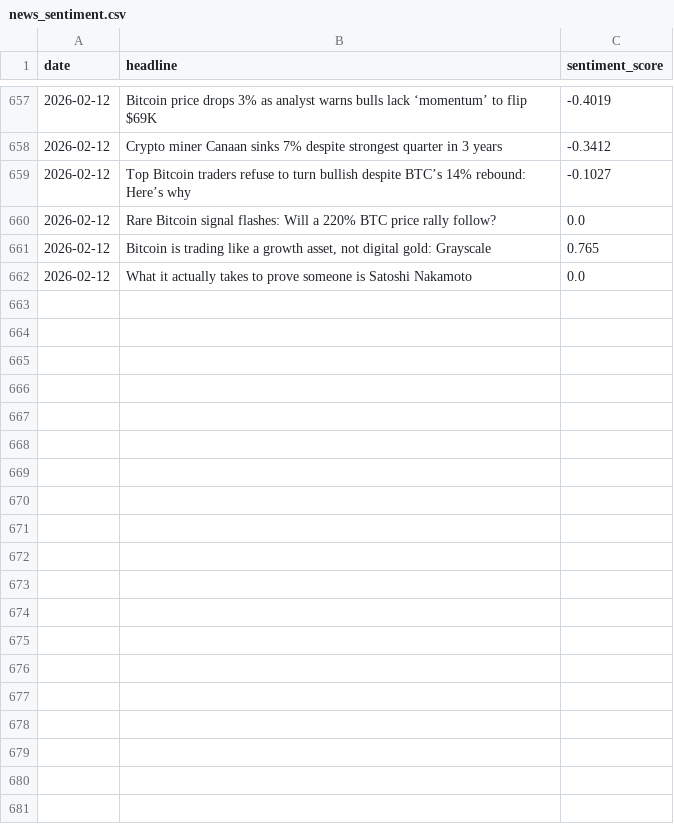
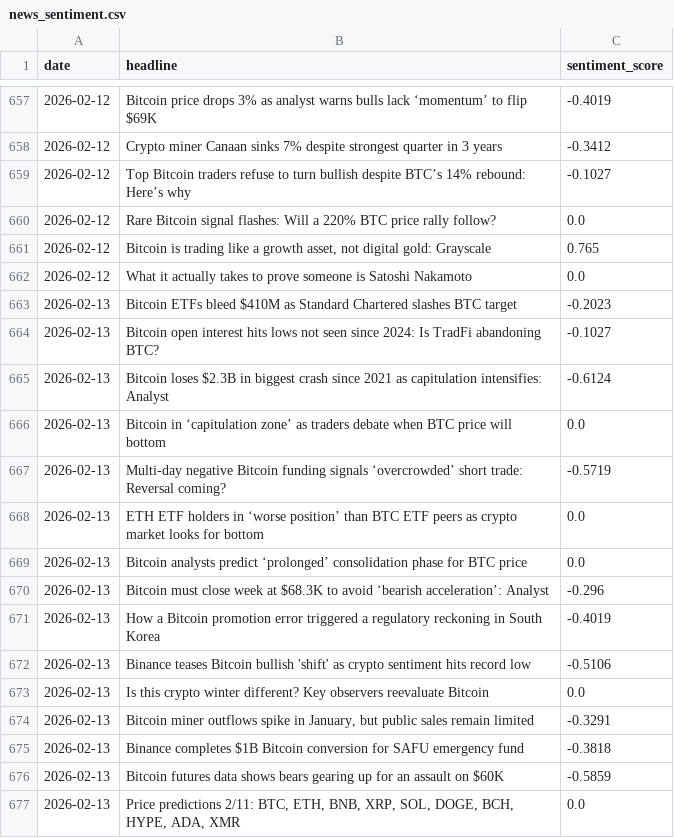
Before and after one commit to wandura412/hype-vs-reality, a CSV file: data/raw_tweets/news_sentiment.csv, drawn as a sheet; only a part is shown, gaps mark what is left out; the diff names each change by its address in the sheet, - before the commit and + after, or states it on an @@ line.

```diff
--- a/data/raw_tweets/news_sentiment.csv
+++ b/data/raw_tweets/news_sentiment.csv
+row 663: 2026-02-13 | Bitcoin ETFs bleed $410M as Standard Chartered slashes BTC target | -0.2023
+row 664: 2026-02-13 | Bitcoin open interest hits lows not seen since 2024: Is TradFi abandoning BTC? | -0.1027
+row 665: 2026-02-13 | Bitcoin loses $2.3B in biggest crash since 2021 as capitulation intensifies: Analyst | -0.6124
+row 666: 2026-02-13 | Bitcoin in ‘capitulation zone’ as traders debate when BTC price will bottom | 0.0
+row 667: 2026-02-13 | Multi-day negative Bitcoin funding signals ‘overcrowded’ short trade: Reversal coming? | -0.5719
+row 668: 2026-02-13 | ETH ETF holders in ‘worse position’ than BTC ETF peers as crypto market looks for bottom | 0.0
+row 669: 2026-02-13 | Bitcoin analysts predict ‘prolonged’ consolidation phase for BTC price | 0.0
+row 670: 2026-02-13 | Bitcoin must close week at $68.3K to avoid ‘bearish acceleration’: Analyst | -0.296
+row 671: 2026-02-13 | How a Bitcoin promotion error triggered a regulatory reckoning in South Korea | -0.4019
+row 672: 2026-02-13 | Binance teases Bitcoin bullish 'shift' as crypto sentiment hits record low | -0.5106
+row 673: 2026-02-13 | Is this crypto winter different? Key observers reevaluate Bitcoin | 0.0
+row 674: 2026-02-13 | Bitcoin miner outflows spike in January, but public sales remain limited | -0.3291
+row 675: 2026-02-13 | Binance completes $1B Bitcoin conversion for SAFU emergency fund | -0.3818
+row 676: 2026-02-13 | Bitcoin futures data shows bears gearing up for an assault on $60K | -0.5859
+row 677: 2026-02-13 | Price predictions 2/11: BTC, ETH, BNB, XRP, SOL, DOGE, BCH, HYPE, ADA, XMR | 0.0
```
